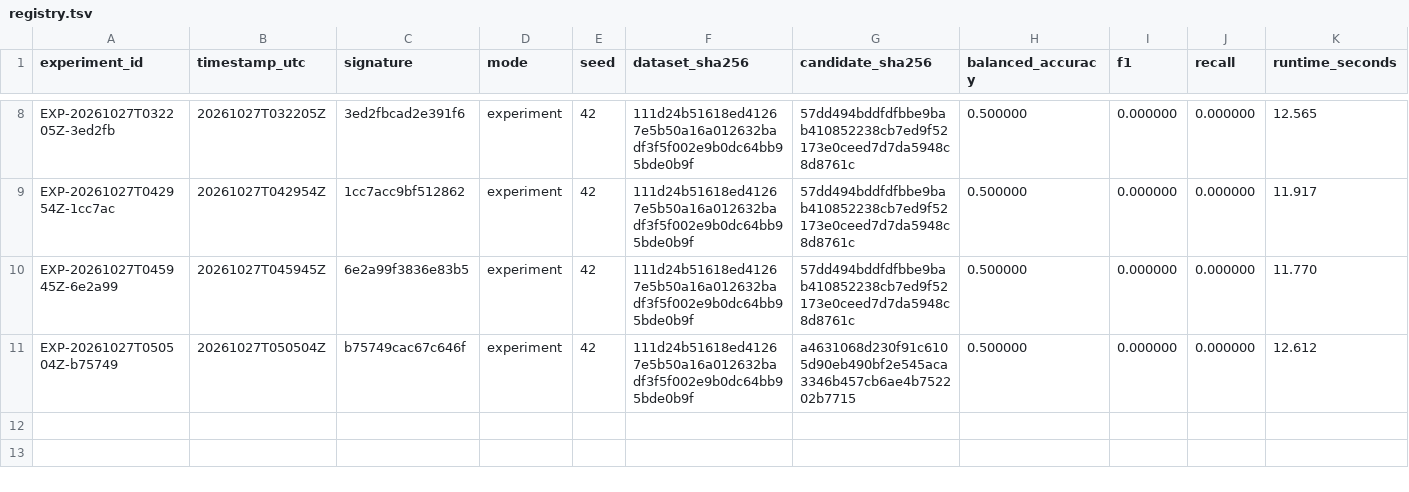
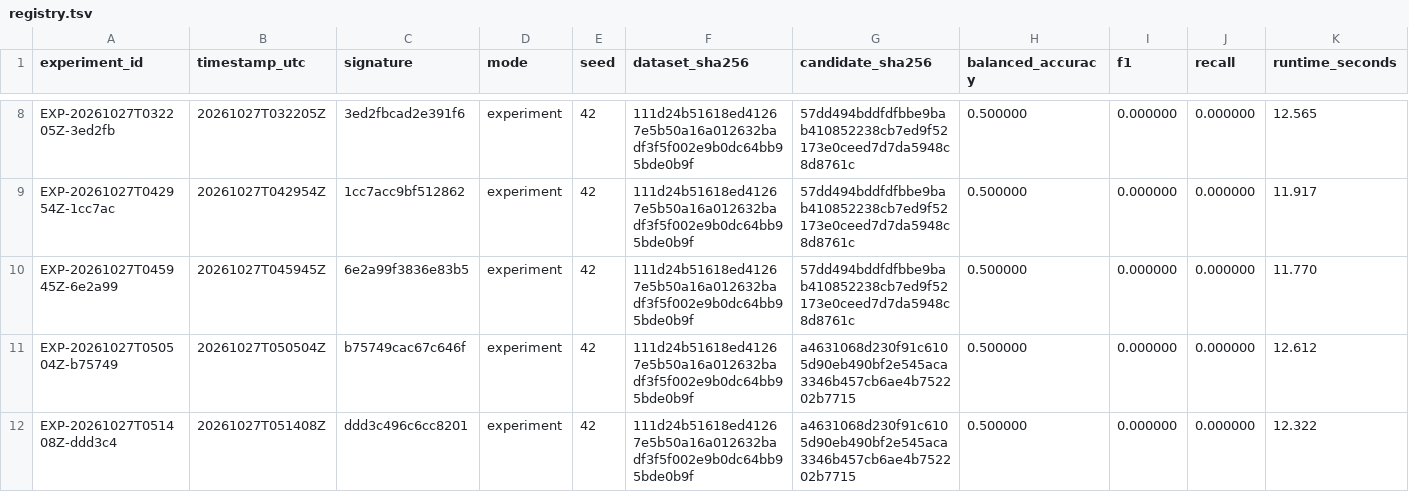
Before and after one commit to harrishmarro/Speaker-Independent-dysarthria-analysis, a TSV file: experiments/registry.tsv, drawn as a sheet; only a part is shown, gaps mark what is left out; rows hold the shown columns only; the diff names each change by its address in the sheet, - before the commit and + after, or states it on an @@ line.

```diff
--- a/experiments/registry.tsv
+++ b/experiments/registry.tsv
+row 12: EXP-20261027T051408Z-ddd3c4 | 20261027T051408Z | ddd3c496c6cc8201 | experiment | 42 | 111d24b51618ed41267e5b50a16a012632badf3f5f002e9b0dc64bb95bde0b9f | a4631068d230f91c6105d90eb490bf2e545aca3346b457cb6ae4b752202b7715 | 0.500000 | 0.000000 | 0.000000 | 12.322
```
Also changed, not shown: 2 other files.
